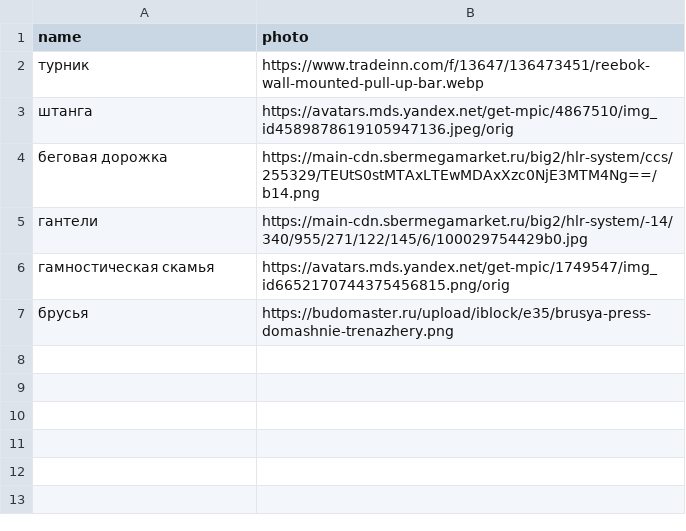
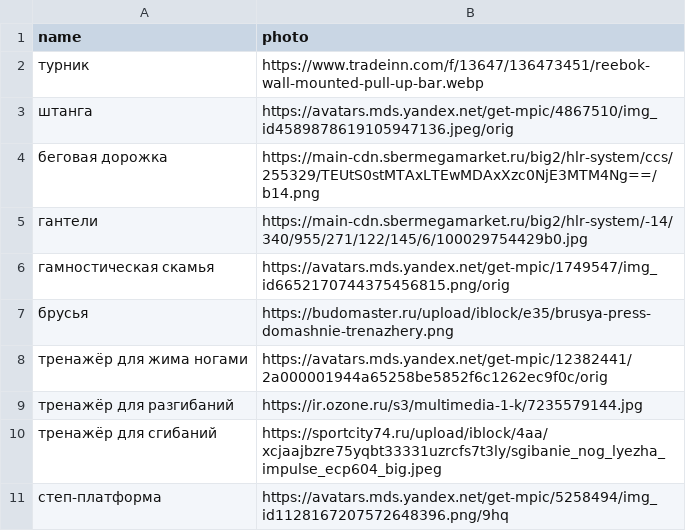
Before and after one commit to sch1zzzzzzo-sys/Sport-life, a CSV file: src/main/resources/db/changelog/database-Inventory/Inventory.csv, drawn as a sheet; the diff names each change by its address in the sheet, - before the commit and + after, or states it on an @@ line.

```diff
--- a/src/main/resources/db/changelog/database-Inventory/Inventory.csv
+++ b/src/main/resources/db/changelog/database-Inventory/Inventory.csv
+row 8: тренажёр для жима ногами | https://avatars.mds.yandex.net/get-mpic/12382441/2a000001944a65258be5852f6c1262ec9f0c/orig
+row 9: тренажёр для разгибаний | https://ir.ozone.ru/s3/multimedia-1-k/7235579144.jpg
+row 10: тренажёр для сгибаний | https://sportcity74.ru/upload/iblock/4aa/xcjaajbzre75yqbt33331uzrcfs7t3ly/sgibanie_nog_lyezha_impulse_ecp604_big.jpeg
+row 11: степ-платформа | https://avatars.mds.yandex.net/get-mpic/5258494/img_id1128167207572648396.png/9hq
```
Also changed, not shown: src/main/resources/db/changelog/database-Exercise/Exercise.csv, src/main/resources/db/changelog/database-Muscle/Muscle.csv, 2 other files.
